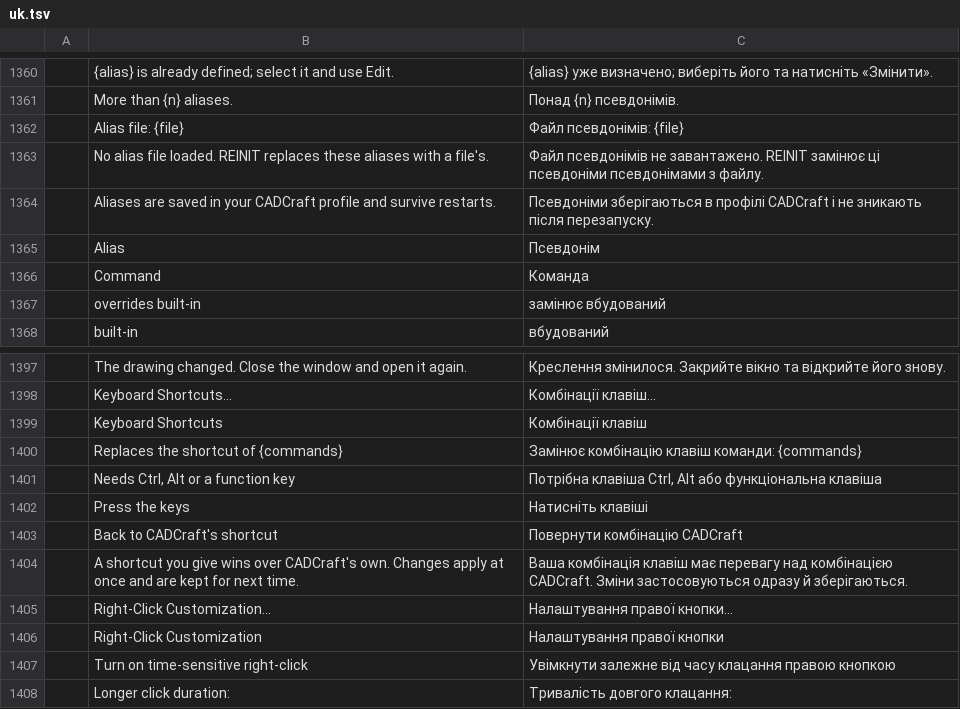
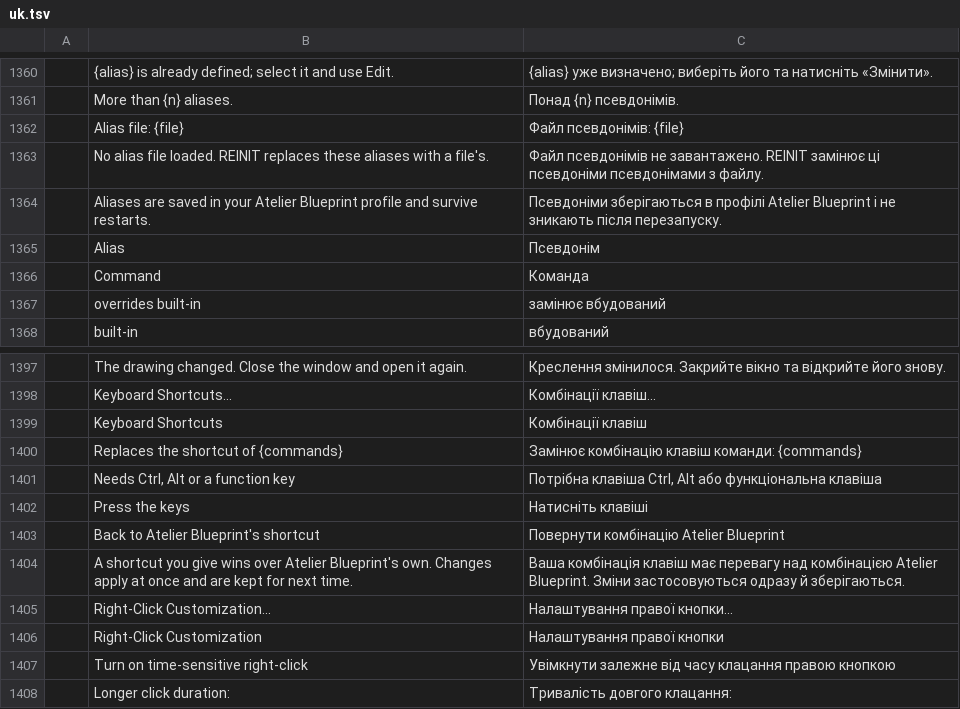
Before and after one commit to Aetherion-Nation-Builders/atelier-blueprint, a TSV file: crates/ui-egui/src/i18n/uk.tsv, drawn as a sheet; only a part is shown, gaps mark what is left out.

```diff
--- a/crates/ui-egui/src/i18n/uk.tsv
+++ b/crates/ui-egui/src/i18n/uk.tsv
@@ -1363,3 +1363,3 @@
 	No alias file loaded. REINIT replaces these aliases with a file's.	Файл псевдонімів не завантажено. REINIT замінює ці псевдоніми псевдонімами з файлу.
-	Aliases are saved in your CADCraft profile and survive restarts.	Псевдоніми зберігаються в профілі CADCraft і не зникають після перезапуску.
+	Aliases are saved in your Atelier Blueprint profile and survive restarts.	Псевдоніми зберігаються в профілі Atelier Blueprint і не зникають після перезапуску.
 	Alias	Псевдонім
@@ -1402,4 +1402,4 @@
 	Press the keys	Натисніть клавіші
-	Back to CADCraft's shortcut	Повернути комбінацію CADCraft
-	A shortcut you give wins over CADCraft's own. Changes apply at once and are kept for next time.	Ваша комбінація клавіш має перевагу над комбінацією CADCraft. Зміни застосовуються одразу й зберігаються.
+	Back to Atelier Blueprint's shortcut	Повернути комбінацію Atelier Blueprint
+	A shortcut you give wins over Atelier Blueprint's own. Changes apply at once and are kept for next time.	Ваша комбінація клавіш має перевагу над комбінацією Atelier Blueprint. Зміни застосовуються одразу й зберігаються.
 	Right-Click Customization...	Налаштування правої кнопки...
```
Also changed, not shown: crates/ui-egui/src/i18n/fr.tsv, crates/ui-egui/src/i18n/ka.tsv, 3 other files.
